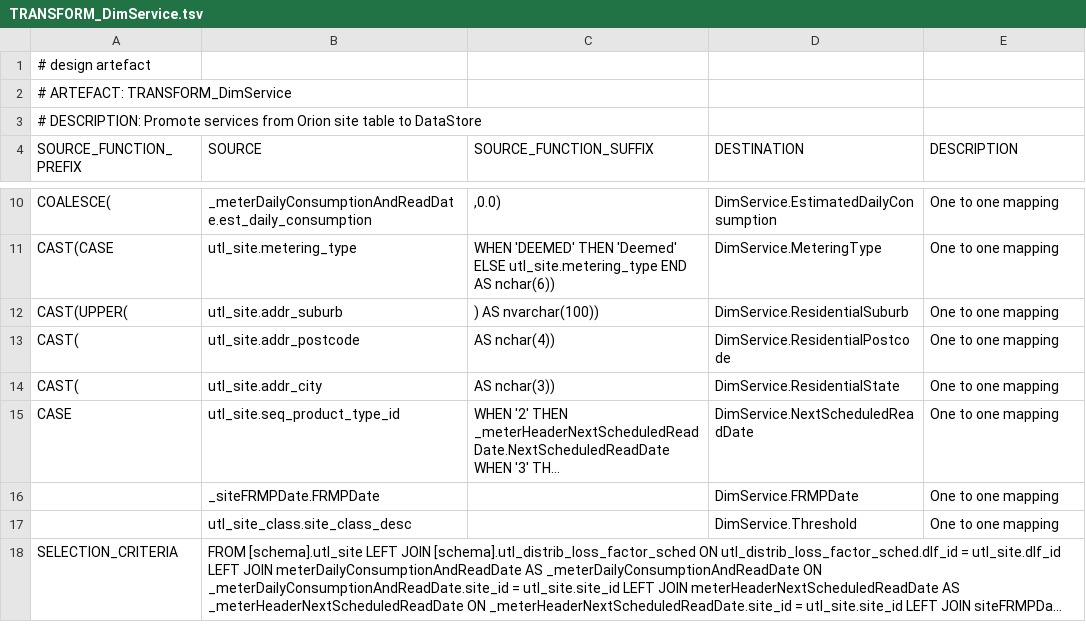
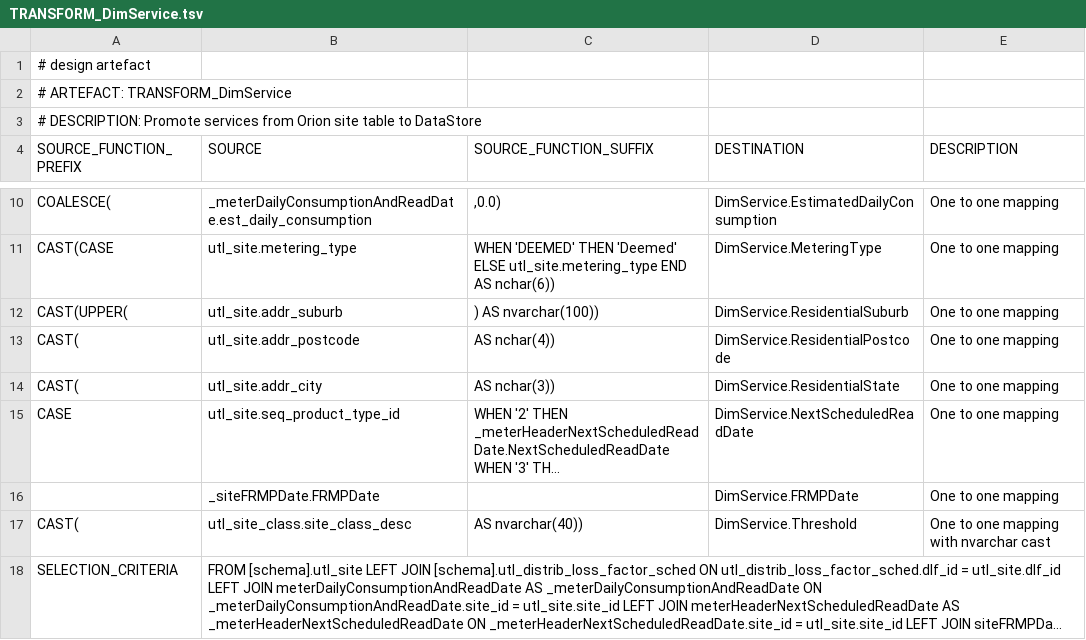
Before and after one commit to melvinwi/EDWCI, a TSV file: transformations/TRANSFORM_DimService.tsv, drawn as a sheet; only a part is shown, gaps mark what is left out; long unchanged cells end in …; removed rows and columns are numbered as before the commit, all else as after; the diff names each change by its address in the sheet, - before the commit and + after, or states it on an @@ line.

Commit message:
DimService update to nvarchar cast

```diff
--- a/transformations/TRANSFORM_DimService.tsv
+++ b/transformations/TRANSFORM_DimService.tsv
-row 17:  | utl_site_class.site_class_desc |  | DimService.Threshold | One to one mapping
+row 17: CAST( | utl_site_class.site_class_desc | AS nvarchar(40)) | DimService.Threshold | One to one mapping with nvarchar cast
```
Also changed, not shown: datastore/DICTIONARY.tsv, 1 other file.
